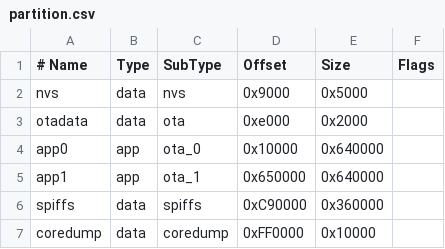
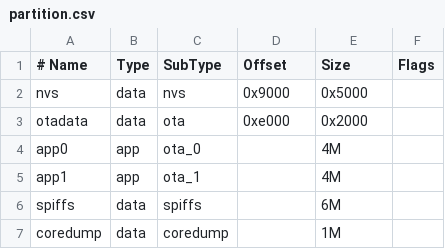
Before and after one commit to Qinwusui/XiaoMeng-Esp32, a CSV file: partition.csv, drawn as a sheet.

Commit message:
modified:   data/web/index.html 	modified:   data/web/main.js 	modified:   partition.csv 	modified:   platformio.ini 	modified:   src/main.cpp 	modified:   src/main.h

```diff
--- a/partition.csv
+++ b/partition.csv
@@ -3,5 +3,5 @@ nvs,      data, nvs,     0x9000,  0x5000,
 otadata,  data, ota,     0xe000,  0x2000,
-app0,     app,  ota_0,   0x10000, 0x640000,
-app1,     app,  ota_1,   0x650000,0x640000,
-spiffs,   data, spiffs,  0xC90000,0x360000,
-coredump, data, coredump,0xFF0000,0x10000,
+app0,     app,  ota_0,   ,        4M,
+app1,     app,  ota_1,   ,        4M,
+spiffs,   data, spiffs,  ,        6M,
+coredump, data, coredump,,        1M,
```
Also changed, not shown: 5 other files.
